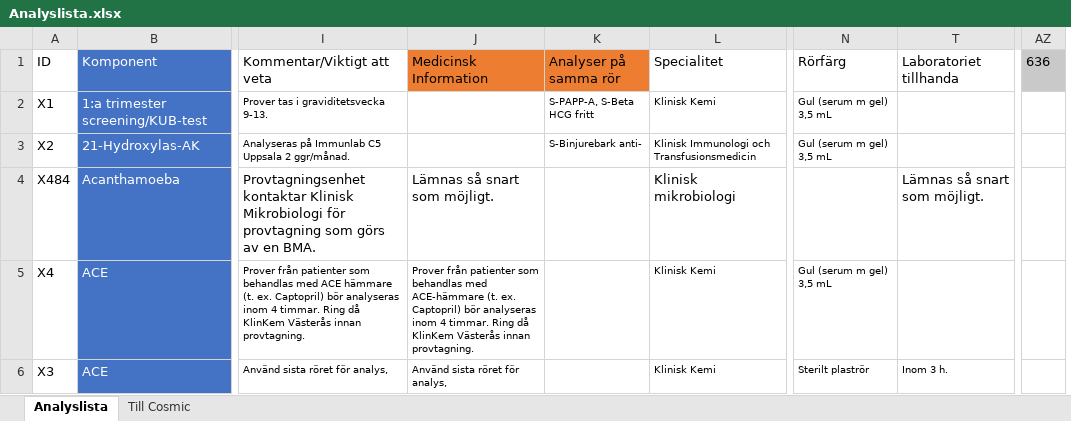
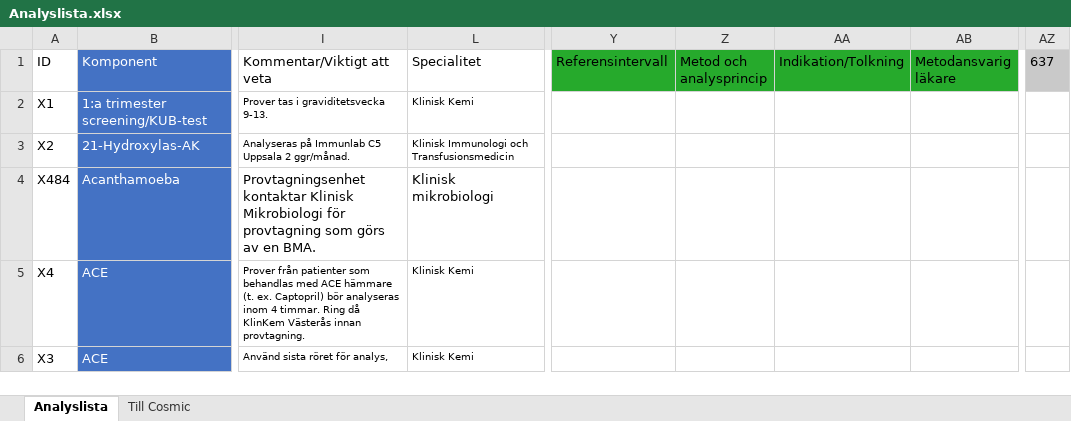
Before and after one commit to LabVastmanland/methodlist, an Excel workbook: data/Analyslista.xlsx, sheet Analyslista, drawn as a sheet; only a part is shown, gaps mark what is left out; values as stored, in another font and other column widths than the file's, no borders; conditional formats and table styles not drawn; removed rows and columns are numbered as before the commit, all else as after; the diff covers the shown part only; the diff names each change by its address in the sheet, - before the commit and + after, or states it on an @@ line.

Commit message:
Add files via upload

```diff
--- a/data/Analyslista.xlsx (sheet Analyslista)
+++ b/data/Analyslista.xlsx (sheet Analyslista)
@@ column J (Medicinsk Information) hidden, rows 4-6: Lämnas så snart som möjligt. | Prover från patienter som behandlas med ACE-hämmare (t. ex. Captopril) bör analyseras inom 4 timmar. Ring då KlinKem Västerås innan provtagning. | Använd sista röret för analys, @@
@@ column K (Analyser på samma rör) hidden, rows 2-3: S-PAPP-A, S-Beta HCG fritt | S-Binjurebark anti- @@
@@ column N (Rörfärg) hidden, rows 2-6: Gul (serum m gel) 3,5 mL | Gul (serum m gel) 3,5 mL |  | Gul (serum m gel) 3,5 mL | Sterilt plaströr @@
@@ column T (Laboratoriet tillhanda) hidden, rows 4-6: Lämnas så snart som möjligt. |  | Inom 3 h. @@
@@ column Y (Referensintervall) unhidden, empty @@
@@ column Z (Metod och analysprincip) unhidden, empty @@
@@ column AA (Indikation/Tolkning) unhidden, empty @@
@@ column AB (Metodansvarig läkare) unhidden, empty @@
-AZ1: 636
+AZ1: 637
```
Also changed, not shown: 1 added row and 1 edited cell elsewhere in this sheet, hidden cells.
